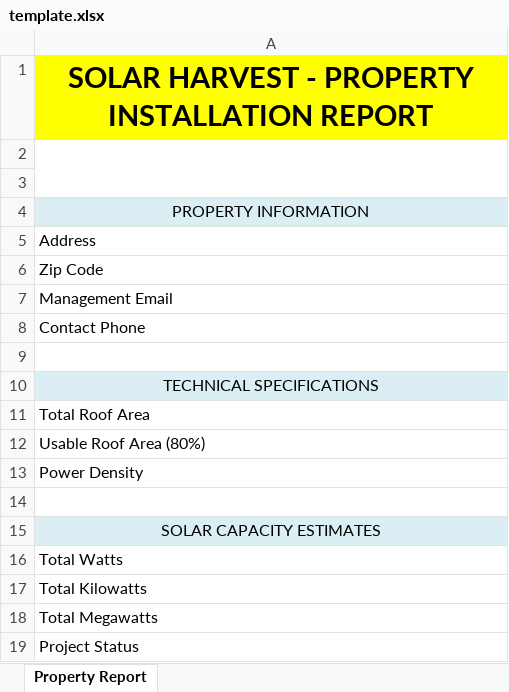
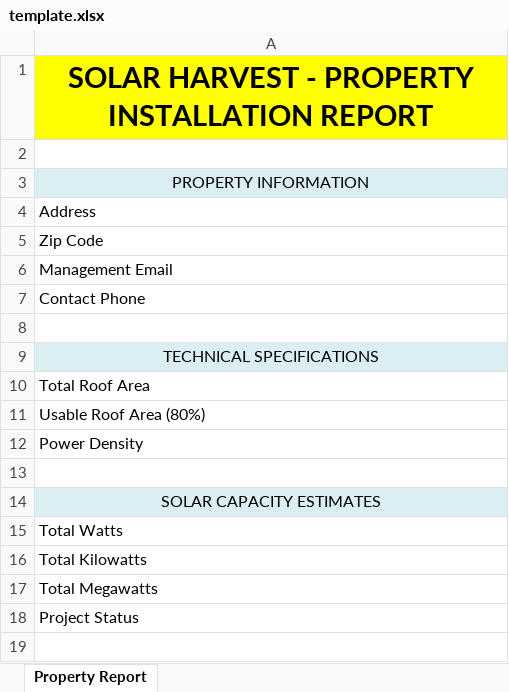
Before and after one commit to two3four/-Commercial-Solar-Installation-Smart-Spreadsheet-Dashboard, an Excel workbook: public/templates/template.xlsx, sheet Property Report, drawn as a sheet; values as stored, in another font and other column widths than the file's, no borders; the diff names each change by its address in the sheet, - before the commit and + after, or states it on an @@ line.

Commit message:
fix: precise cell mapping for XLSX template (B4-B18)

```diff
--- a/public/templates/template.xlsx (sheet Property Report)
+++ b/public/templates/template.xlsx (sheet Property Report)
-A2:A3 merged
-row 3: (empty)
```
Also changed, not shown: 1 other file.
